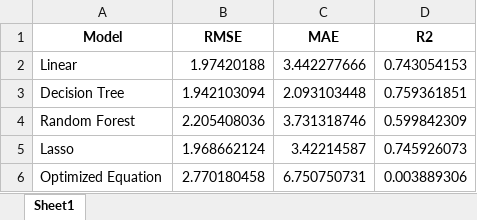
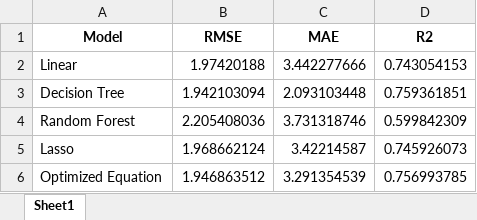
Before and after one commit to albert-santos/path_loss_prediction, an Excel workbook: 5-2 GHz Analysis/tables/models_metrics_in_test_set_Geral.xlsx, sheet Sheet1, drawn as a sheet; values as stored, in another font and other column widths than the file's, no borders; the diff names each change by its address in the sheet, - before the commit and + after, or states it on an @@ line.

```diff
--- a/5-2 GHz Analysis/tables/models_metrics_in_test_set_Geral.xlsx (sheet Sheet1)
+++ b/5-2 GHz Analysis/tables/models_metrics_in_test_set_Geral.xlsx (sheet Sheet1)
-B6 (RMSE): 2.770180458
+B6 (RMSE): 1.946863512
-C6 (MAE): 6.750750731
+C6 (MAE): 3.291354539
-D6 (R2): 0.003889306
+D6 (R2): 0.756993785
```
Also changed, not shown: 6 other files.
